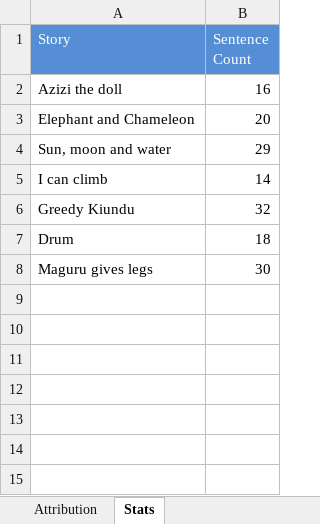
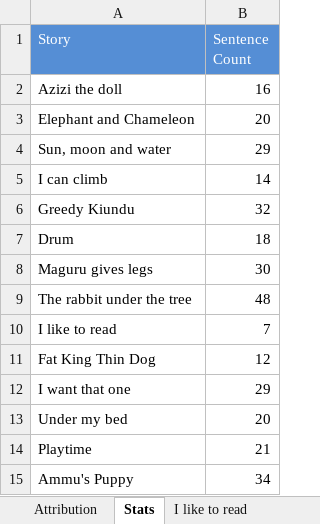
Before and after one commit to Pogayo/ADH-EN_MT_Dataset, an Excel workbook: StoryWeaver.xlsx, sheet Stats, drawn as a sheet; values as stored, in another font and other column widths than the file's, no borders; the diff names each change by its address in the sheet, - before the commit and + after, or states it on an @@ line.

```diff
--- a/StoryWeaver.xlsx (sheet Stats)
+++ b/StoryWeaver.xlsx (sheet Stats)
+sheet tab: I like to read
+row 9: The rabbit under the tree | 48
+row 10: I like to read | 7
+row 11: Fat King Thin Dog | 12
+row 12: I want that one | 29
+row 13: Under my bed | 20
+row 14: Playtime | 21
+row 15: Ammu's Puppy | 34
```
Also changed, not shown: sheet Attribution, other sheet tabs.
